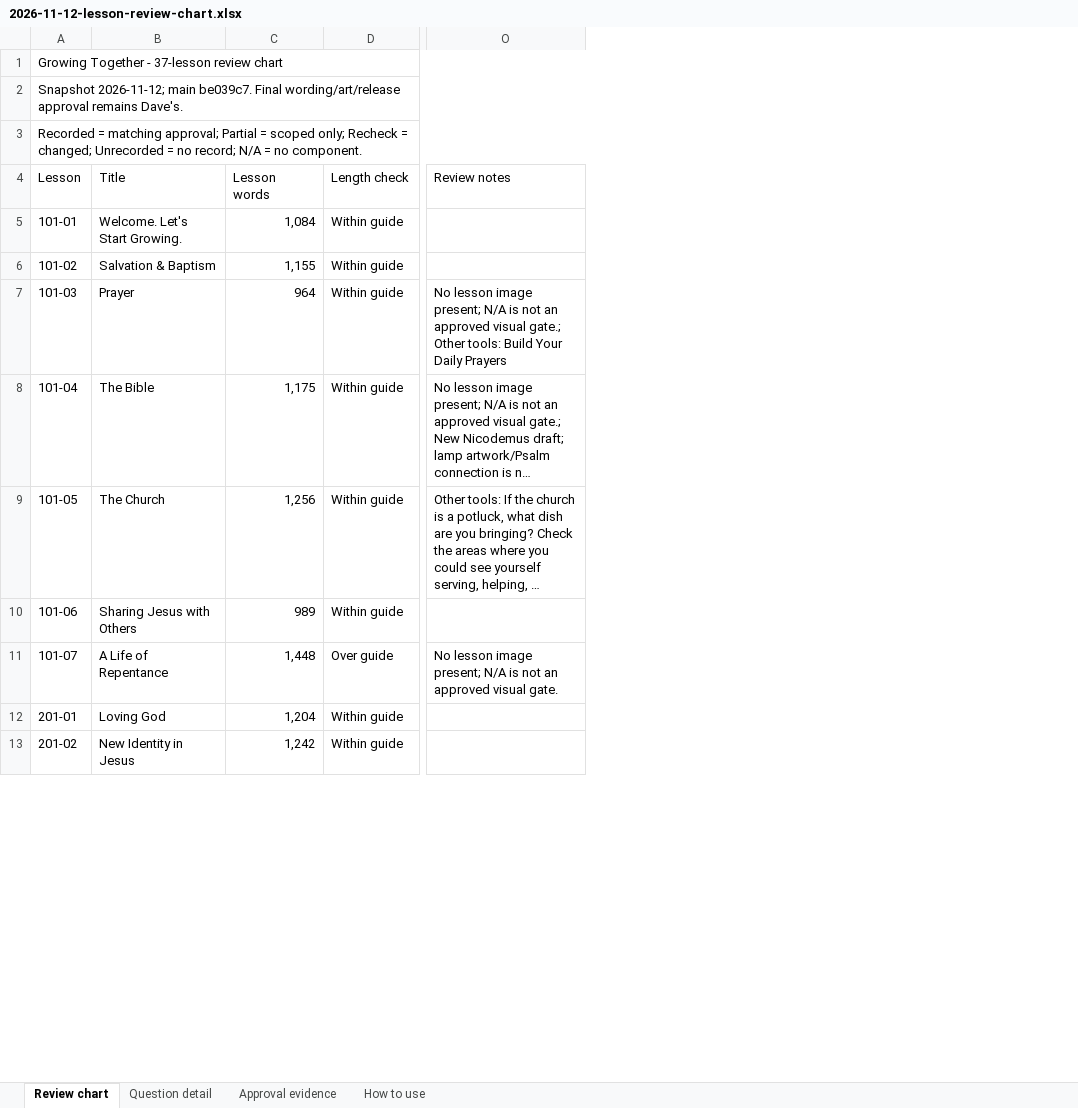
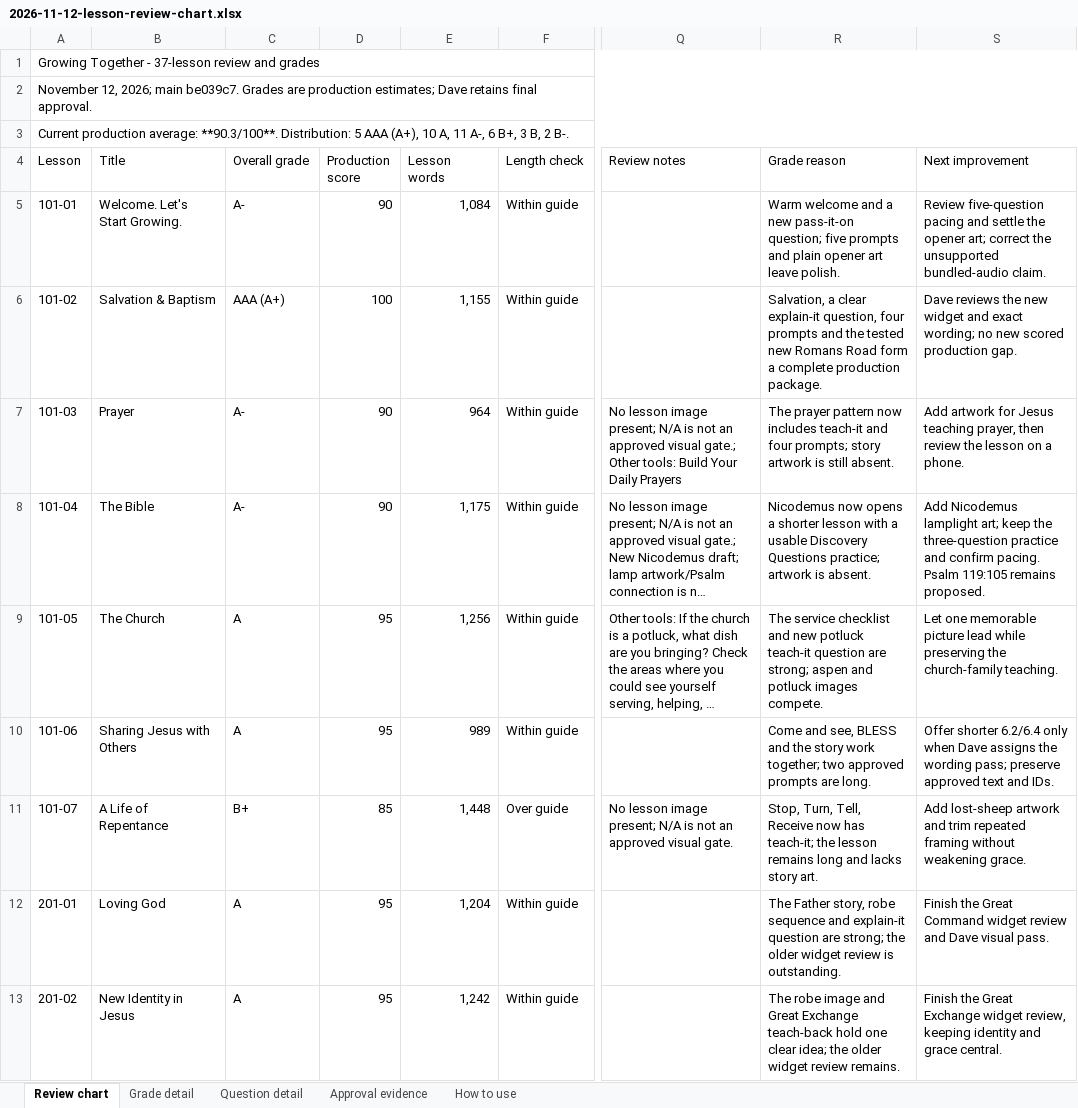
Before and after one commit to davepartin/ministrybag1, an Excel workbook: discipleship/project-management/reviews/2026-11-12-lesson-review-chart.xlsx, sheet Review chart, drawn as a sheet; only a part is shown, gaps mark what is left out; long unchanged cells end in …; values as stored, in another font and other column widths than the file's, no cell formats; conditional formats and table styles not drawn; the diff names each change by its address in the sheet, - before the commit and + after, or states it on an @@ line.

Commit message:
Add current production grades and next improvements to lesson chart

```diff
--- a/discipleship/project-management/reviews/2026-11-12-lesson-review-chart.xlsx (sheet Review chart)
+++ b/discipleship/project-management/reviews/2026-11-12-lesson-review-chart.xlsx (sheet Review chart)
+sheet tab: Grade detail
+column C (Overall grade), rows 5-13: A- | AAA (A+) | A- | A- | A | A | B+ | A | A
+column D (Production score), rows 5-13: 90 | 100 | 90 | 90 | 95 | 95 | 85 | 95 | 95
+column R (Grade reason), rows 5-13: Warm welcome and a new pass-it-on question; five prompts and plain opener art leave polish. | Salvation, a clear explain-it question, four prompts and the tested new Romans Road form a complete production package. | The prayer pattern now includes teach-it and four prompts; story artwork is still absent. | Nicodemus now opens a shorter lesson with a usable Discovery Questions practice; artwork is absent. | The service checklist and new potluck teach-it question are strong; aspen and potluck images compete. | Come and see, BLESS and the story work together; two approved prompts are long. | Stop, Turn, Tell, Receive now has teach-it; the lesson remains long and lacks story art. | The Father story, robe sequence and explain-it question are strong; the older widget review is outstanding. | The robe image and Great Exchange teach-back hold one clear idea; the older widget review remains.
+column S (Next improvement), rows 5-13: Review five-question pacing and settle the opener art; correct the unsupported bundled-audio claim. | Dave reviews the new widget and exact wording; no new scored production gap. | Add artwork for Jesus teaching prayer, then review the lesson on a phone. | Add Nicodemus lamplight art; keep the three-question practice and confirm pacing. Psalm 119:105 remains proposed. | Let one memorable picture lead while preserving the church-family teaching. | Offer shorter 6.2/6.4 only when Dave assigns the wording pass; preserve approved text and IDs. | Add lost-sheep artwork and trim repeated framing without weakening grace. | Finish the Great Command widget review and Dave visual pass. | Finish the Great Exchange widget review, keeping identity and grace central.
-A1 (Lesson): Growing Together - 37-lesson review chart
+A1 (Lesson): Growing Together - 37-lesson review and grades
-A2 (Lesson): Snapshot 2026-11-12; main be039c7. Final wording/art/release approval remains Dave's.
+A2 (Lesson): November 12, 2026; main be039c7. Grades are production estimates; Dave retains final approval.
-A3 (Lesson): Recorded = matching approval; Partial = scoped only; Recheck = changed; Unrecorded = no record; N/A = no component.
+A3 (Lesson): Current production average: **90.3/100**. Distribution: 5 AAA (A+), 10 A, 11 A-, 6 B+, 3 B, 2 B-.
```
Also changed, not shown: sheet How to use, cell formats, 7 other files.
